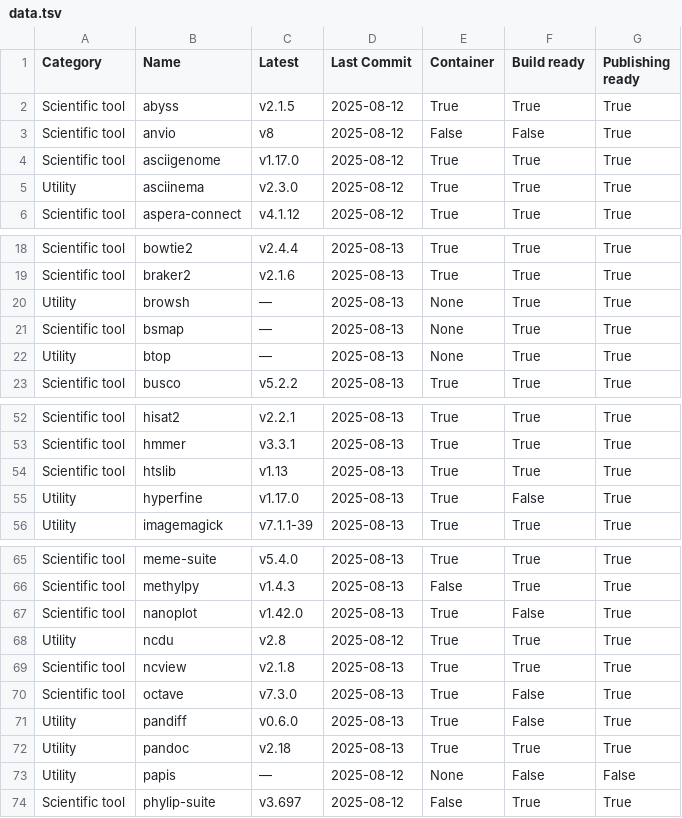
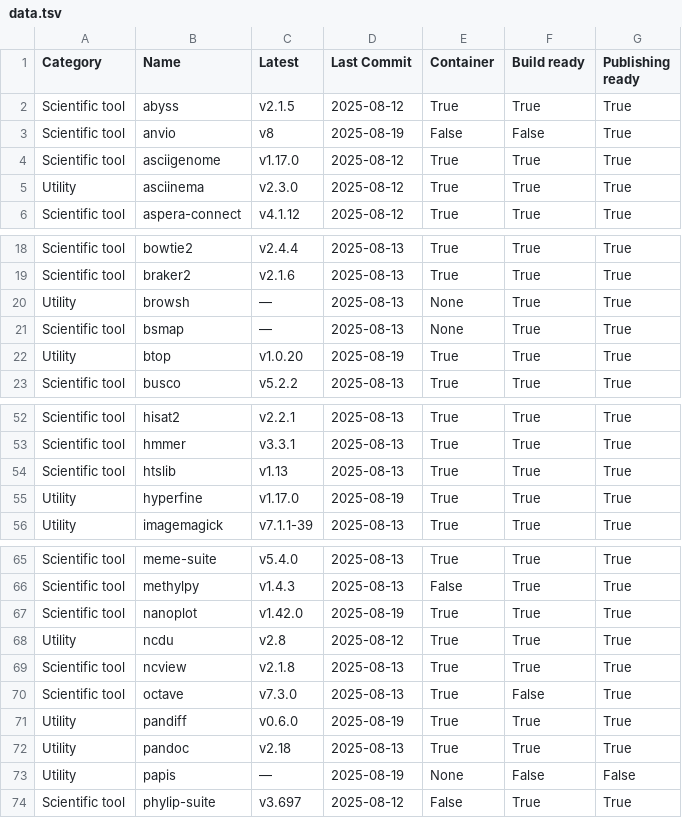
Before and after one commit to pscedu/singularity-report, a TSV file: data.tsv, drawn as a sheet; only a part is shown, gaps mark what is left out.

```diff
--- a/data.tsv
+++ b/data.tsv
@@ -2,3 +2,3 @@ Category	Name	Latest	Last Commit	Container	Build ready	Publishing ready
 Scientific tool	abyss	v2.1.5	2025-08-12	True	True	True
-Scientific tool	anvio	v8	2025-08-12	False	False	True
+Scientific tool	anvio	v8	2025-08-19	False	False	True
 Scientific tool	asciigenome	v1.17.0	2025-08-12	True	True	True
@@ -21,3 +21,3 @@ Utility	browsh	—	2025-08-13	None	True	True
 Scientific tool	bsmap	—	2025-08-13	None	True	True
-Utility	btop	—	2025-08-13	None	True	True
+Utility	btop	v1.0.20	2025-08-19	True	True	True
 Scientific tool	busco	v5.2.2	2025-08-13	True	True	True
@@ -54,3 +54,3 @@ Scientific tool	hmmer	v3.3.1	2025-08-13	True	True	True
 Scientific tool	htslib	v1.13	2025-08-13	True	True	True
-Utility	hyperfine	v1.17.0	2025-08-13	True	False	True
+Utility	hyperfine	v1.17.0	2025-08-19	True	True	True
 Utility	imagemagick	v7.1.1-39	2025-08-13	True	True	True
@@ -66,3 +66,3 @@ Scientific tool	meme-suite	v5.4.0	2025-08-13	True	True	True
 Scientific tool	methylpy	v1.4.3	2025-08-13	False	True	True
-Scientific tool	nanoplot	v1.42.0	2025-08-13	True	False	True
+Scientific tool	nanoplot	v1.42.0	2025-08-19	True	True	True
 Utility	ncdu	v2.8	2025-08-12	True	True	True
@@ -70,5 +70,5 @@ Scientific tool	ncview	v2.1.8	2025-08-13	True	True	True
 Scientific tool	octave	v7.3.0	2025-08-13	True	False	True
-Utility	pandiff	v0.6.0	2025-08-13	True	False	True
+Utility	pandiff	v0.6.0	2025-08-19	True	True	True
 Utility	pandoc	v2.18	2025-08-13	True	True	True
-Utility	papis	—	2025-08-12	None	False	False
+Utility	papis	—	2025-08-19	None	False	False
 Scientific tool	phylip-suite	v3.697	2025-08-12	False	True	True
```
Also changed, not shown: 1 other file.
